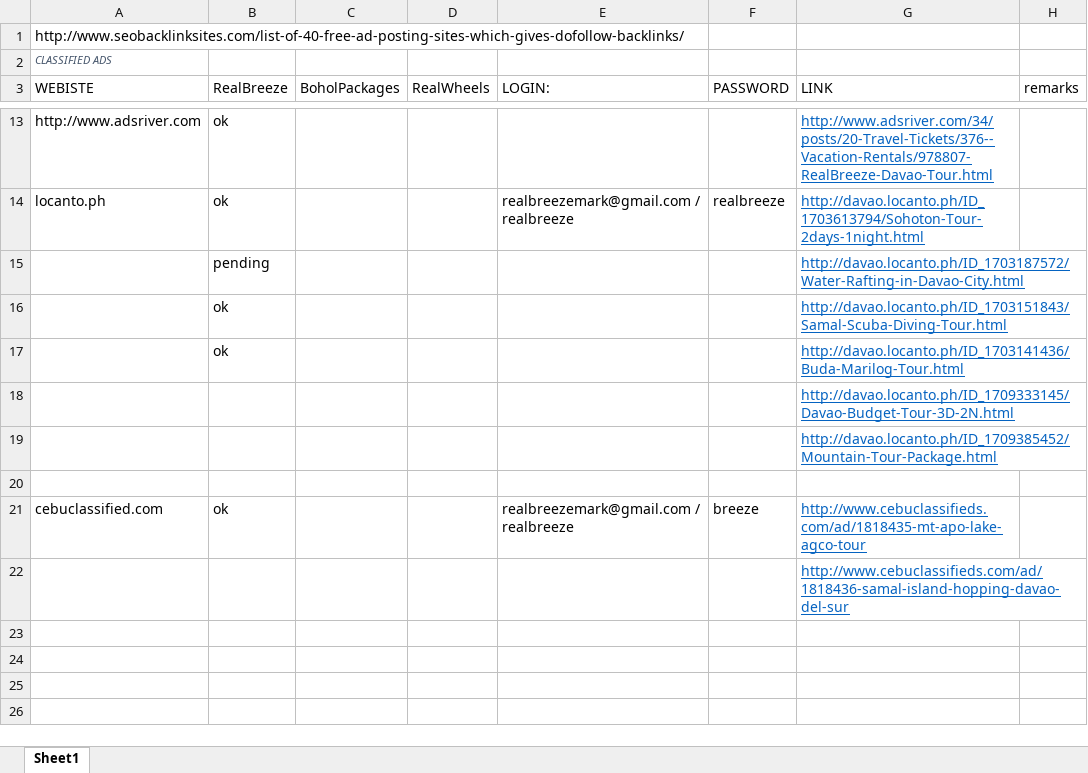
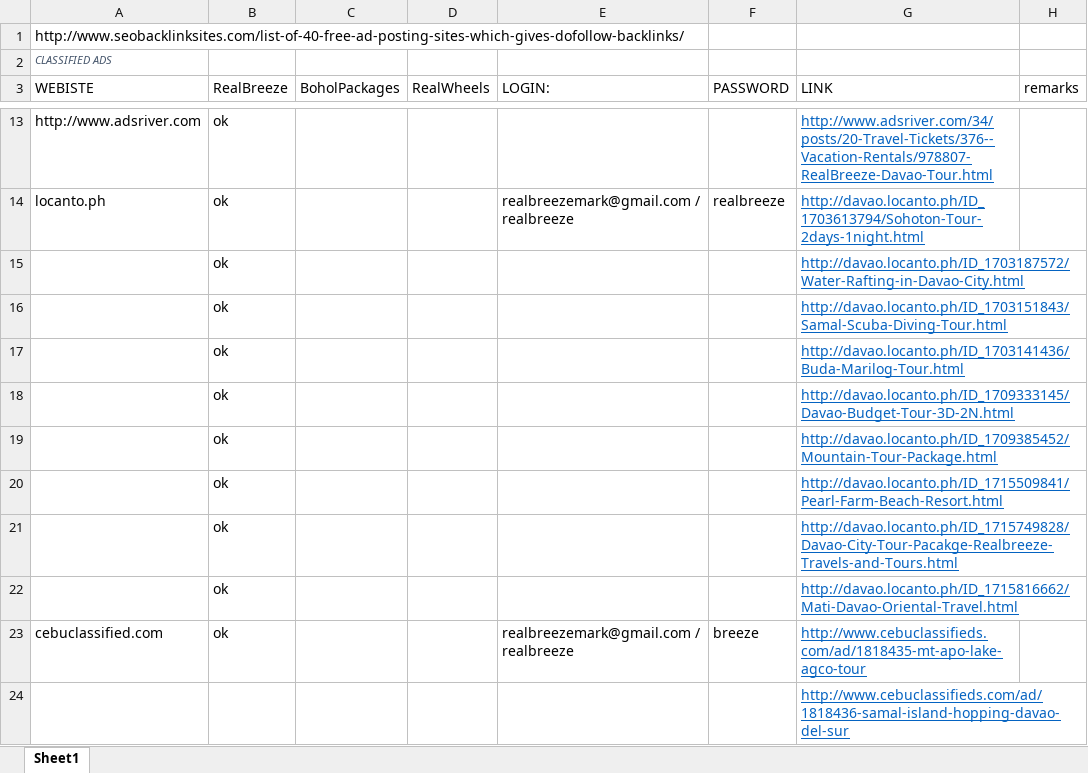
Before and after one commit to assalvatierra/SEO2017, an Excel workbook: classifiedAds.xlsx, sheet Sheet1, drawn as a sheet; only a part is shown, gaps mark what is left out; values as stored, in another font and other column widths than the file's, no borders; the diff names each change by its address in the sheet, - before the commit and + after, or states it on an @@ line.

Commit message:
Ads Update
Added new ads in locanto

```diff
--- a/classifiedAds.xlsx (sheet Sheet1)
+++ b/classifiedAds.xlsx (sheet Sheet1)
-B15 (RealBreeze): pending
+B15 (RealBreeze): ok
-B18:B19 (RealBreeze): (empty)
+B18:B19 (RealBreeze): ok
-row 20: (empty)
+row 20:  | ok |  |  |  |  | http://davao.locanto.ph/ID_1715509841/Pearl-Farm-Beach-Resort.html
+row 21:  | ok |  |  |  |  | http://davao.locanto.ph/ID_1715749828/Davao-City-Tour-Pacakge-Realbreeze-Travels-and-Tours.html
+row 22:  | ok |  |  |  |  | http://davao.locanto.ph/ID_1715816662/Mati-Davao-Oriental-Travel.html
```
